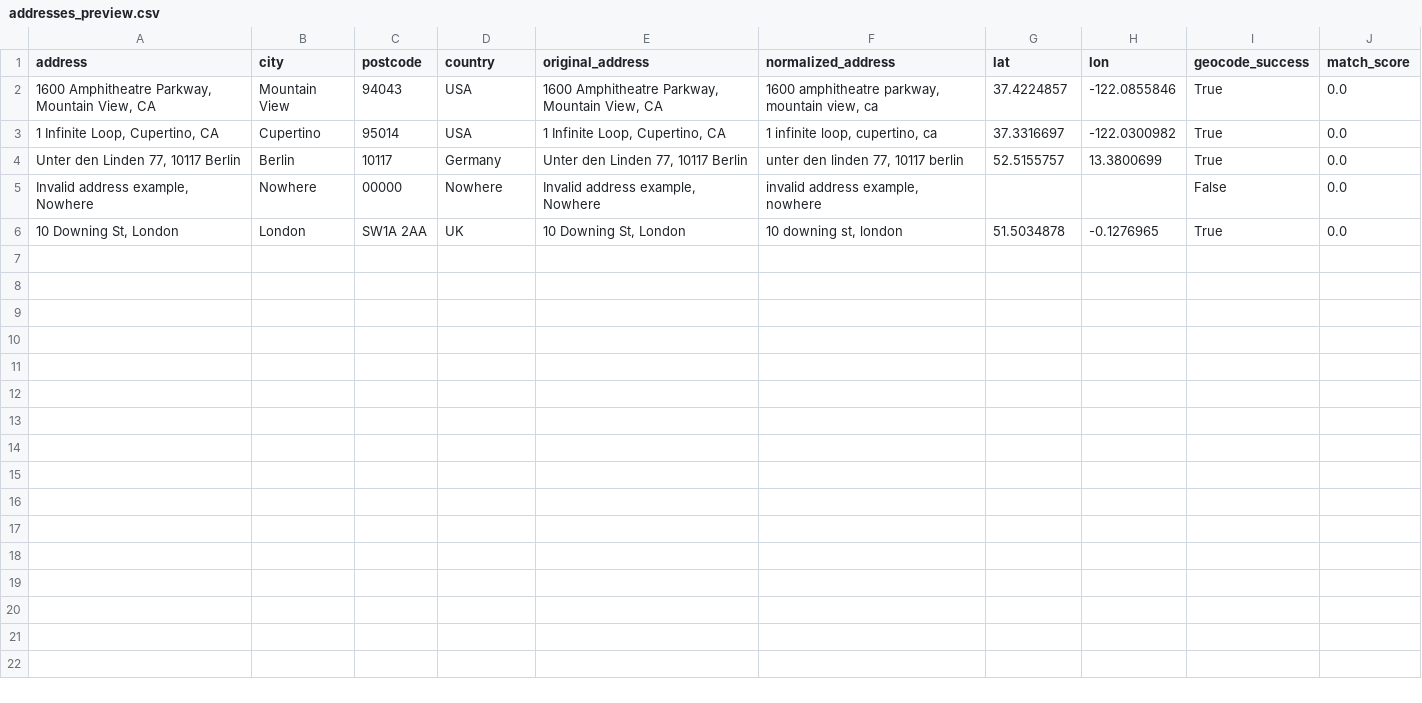
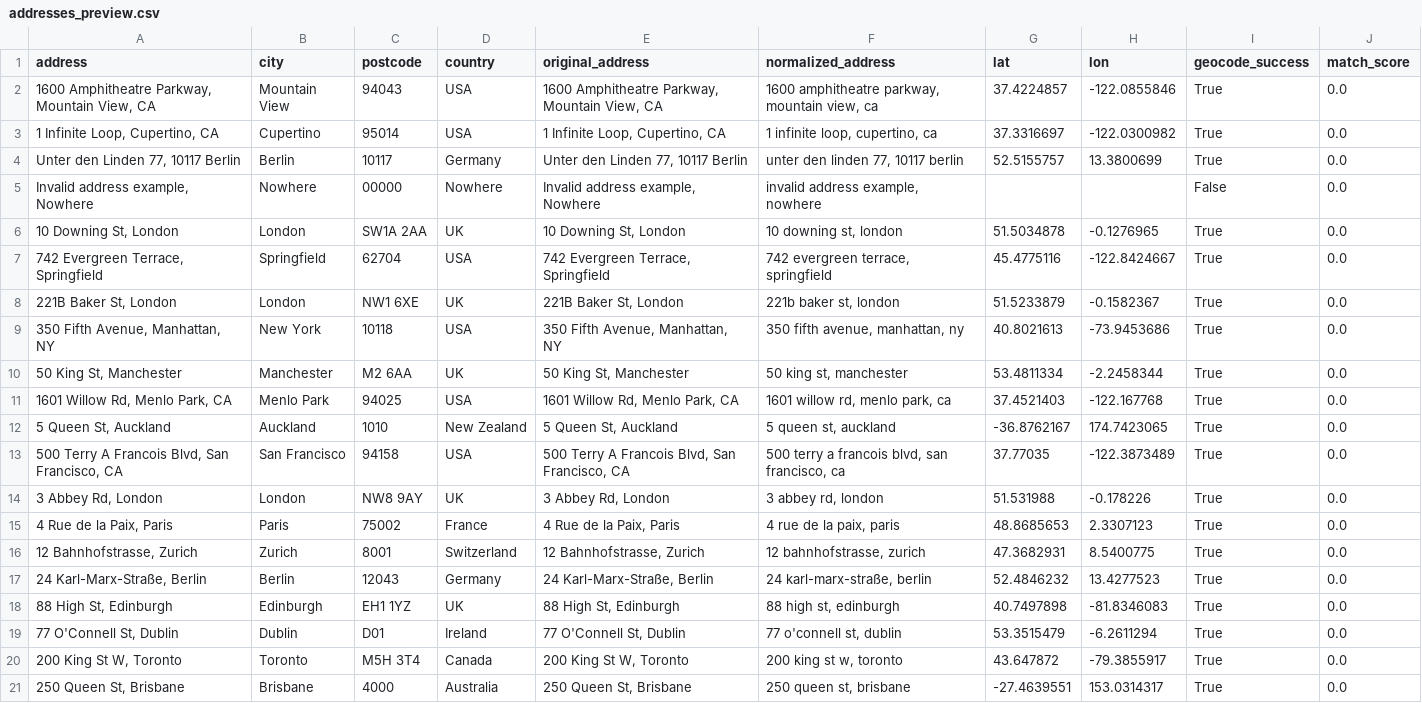
Before and after one commit to Hildegarht1/address-quality-demo, a CSV file: outputs/addresses_preview.csv, drawn as a sheet; the diff names each change by its address in the sheet, - before the commit and + after, or states it on an @@ line.

Commit message:
larger address sample

```diff
--- a/outputs/addresses_preview.csv
+++ b/outputs/addresses_preview.csv
+row 7: 742 Evergreen Terrace, Springfield | Springfield | 62704 | USA | 742 Evergreen Terrace, Springfield | 742 evergreen terrace, springfield | 45.4775116 | -122.8424667 | True | 0.0
+row 8: 221B Baker St, London | London | NW1 6XE | UK | 221B Baker St, London | 221b baker st, london | 51.5233879 | -0.1582367 | True | 0.0
+row 9: 350 Fifth Avenue, Manhattan, NY | New York | 10118 | USA | 350 Fifth Avenue, Manhattan, NY | 350 fifth avenue, manhattan, ny | 40.8021613 | -73.9453686 | True | 0.0
+row 10: 50 King St, Manchester | Manchester | M2 6AA | UK | 50 King St, Manchester | 50 king st, manchester | 53.4811334 | -2.2458344 | True | 0.0
+row 11: 1601 Willow Rd, Menlo Park, CA | Menlo Park | 94025 | USA | 1601 Willow Rd, Menlo Park, CA | 1601 willow rd, menlo park, ca | 37.4521403 | -122.167768 | True | 0.0
+row 12: 5 Queen St, Auckland | Auckland | 1010 | New Zealand | 5 Queen St, Auckland | 5 queen st, auckland | -36.8762167 | 174.7423065 | True | 0.0
+row 13: 500 Terry A Francois Blvd, San Francisco, CA | San Francisco | 94158 | USA | 500 Terry A Francois Blvd, San Francisco, CA | 500 terry a francois blvd, san francisco, ca | 37.77035 | -122.3873489 | True | 0.0
+row 14: 3 Abbey Rd, London | London | NW8 9AY | UK | 3 Abbey Rd, London | 3 abbey rd, london | 51.531988 | -0.178226 | True | 0.0
+row 15: 4 Rue de la Paix, Paris | Paris | 75002 | France | 4 Rue de la Paix, Paris | 4 rue de la paix, paris | 48.8685653 | 2.3307123 | True | 0.0
+row 16: 12 Bahnhofstrasse, Zurich | Zurich | 8001 | Switzerland | 12 Bahnhofstrasse, Zurich | 12 bahnhofstrasse, zurich | 47.3682931 | 8.5400775 | True | 0.0
+row 17: 24 Karl-Marx-Straße, Berlin | Berlin | 12043 | Germany | 24 Karl-Marx-Straße, Berlin | 24 karl-marx-straße, berlin | 52.4846232 | 13.4277523 | True | 0.0
+row 18: 88 High St, Edinburgh | Edinburgh | EH1 1YZ | UK | 88 High St, Edinburgh | 88 high st, edinburgh | 40.7497898 | -81.8346083 | True | 0.0
+row 19: 77 O'Connell St, Dublin | Dublin | D01 | Ireland | 77 O'Connell St, Dublin | 77 o'connell st, dublin | 53.3515479 | -6.2611294 | True | 0.0
+row 20: 200 King St W, Toronto | Toronto | M5H 3T4 | Canada | 200 King St W, Toronto | 200 king st w, toronto | 43.647872 | -79.3855917 | True | 0.0
+row 21: 250 Queen St, Brisbane | Brisbane | 4000 | Australia | 250 Queen St, Brisbane | 250 queen st, brisbane | -27.4639551 | 153.0314317 | True | 0.0
```
Also changed, not shown: 3 other files.
